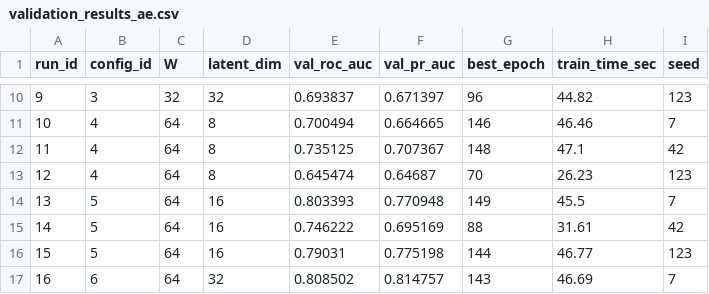
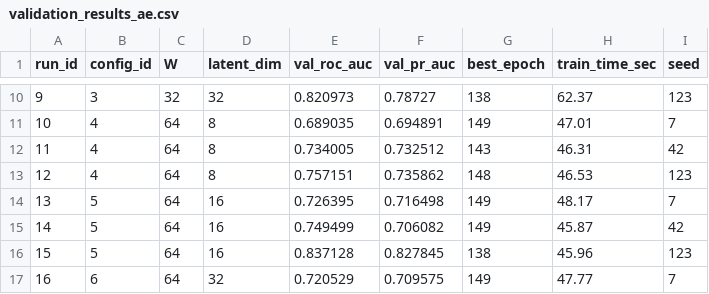
Before and after one commit to s349534/AM01-Detection-of-Anomalous-Behaviour-in-Industrial-Robot, a CSV file: reports/tables/validation_results_ae.csv, drawn as a sheet; only a part is shown, gaps mark what is left out; the diff covers the shown part only.

```diff
--- a/reports/tables/validation_results_ae.csv
+++ b/reports/tables/validation_results_ae.csv
@@ -10,8 +10,8 @@ run_id,config_id,W,latent_dim,val_roc_auc,val_pr_auc,best_epoch,train_time_sec,s
-9,3,32,32,0.693837,0.671397,96,44.82,123
-10,4,64,8,0.700494,0.664665,146,46.46,7
-11,4,64,8,0.735125,0.707367,148,47.1,42
-12,4,64,8,0.645474,0.64687,70,26.23,123
-13,5,64,16,0.803393,0.770948,149,45.5,7
-14,5,64,16,0.746222,0.695169,88,31.61,42
-15,5,64,16,0.79031,0.775198,144,46.77,123
-16,6,64,32,0.808502,0.814757,143,46.69,7
+9,3,32,32,0.820973,0.78727,138,62.37,123
+10,4,64,8,0.689035,0.694891,149,47.01,7
+11,4,64,8,0.734005,0.732512,143,46.31,42
+12,4,64,8,0.757151,0.735862,148,46.53,123
+13,5,64,16,0.726395,0.716498,149,48.17,7
+14,5,64,16,0.749499,0.706082,149,45.87,42
+15,5,64,16,0.837128,0.827845,138,45.96,123
+16,6,64,32,0.720529,0.709575,149,47.77,7
```
Also changed, not shown: 73 edited cells elsewhere in this file, reports/tables/aae_final_metrics.csv, reports/tables/ae_final_metrics.csv, 47 other files.
